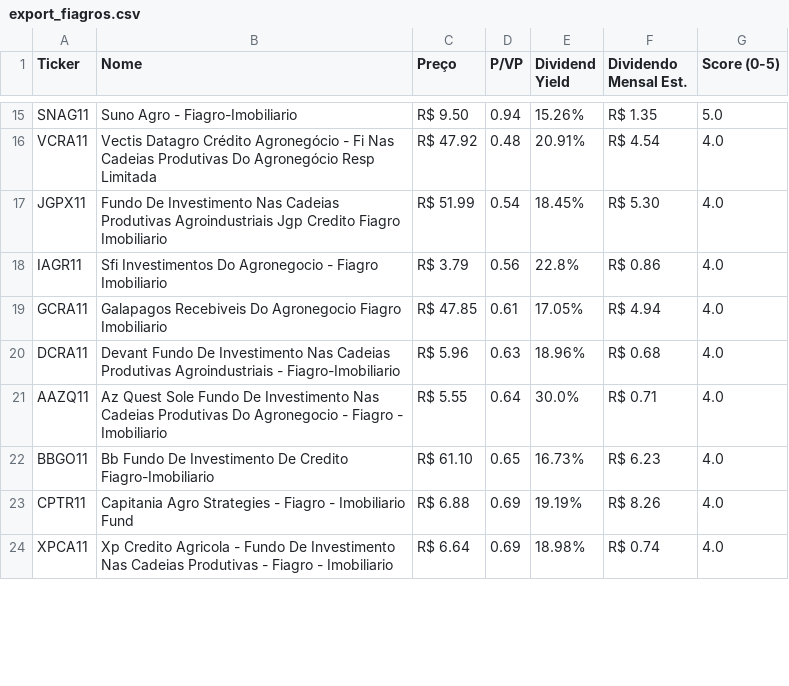
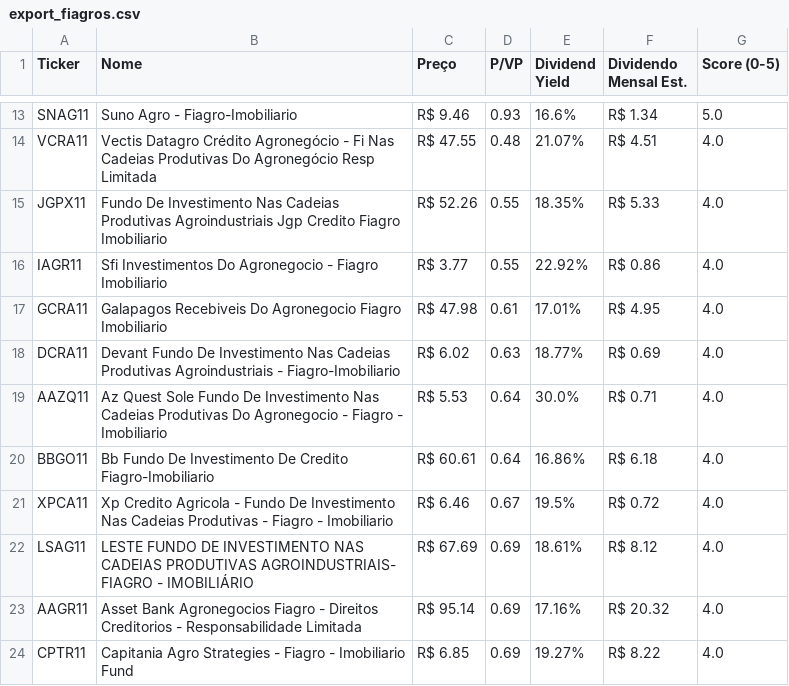
Before and after one commit to jucelinoss/radar_fundamentalista_b3, a CSV file: export_fiagros.csv, drawn as a sheet; only a part is shown, gaps mark what is left out; removed rows and columns are numbered as before the commit, all else as after; the diff covers the shown part only; the diff names each change by its address in the sheet, - before the commit and + after, or states it on an @@ line.

```diff
--- a/export_fiagros.csv
+++ b/export_fiagros.csv
-C13 (Preço): R$ 9.50
+C13 (Preço): R$ 9.46
-D13 (P/VP): 0.94
+D13 (P/VP): 0.93
-E13 (Dividend Yield): 15.26%
+E13 (Dividend Yield): 16.6%
-F13 (Dividendo Mensal Est.): R$ 1.35
+F13 (Dividendo Mensal Est.): R$ 1.34
-C14 (Preço): R$ 47.92
+C14 (Preço): R$ 47.55
-E14 (Dividend Yield): 20.91%
+E14 (Dividend Yield): 21.07%
-F14 (Dividendo Mensal Est.): R$ 4.54
+F14 (Dividendo Mensal Est.): R$ 4.51
-C15 (Preço): R$ 51.99
+C15 (Preço): R$ 52.26
-D15 (P/VP): 0.54
+D15 (P/VP): 0.55
-E15 (Dividend Yield): 18.45%
+E15 (Dividend Yield): 18.35%
-F15 (Dividendo Mensal Est.): R$ 5.30
+F15 (Dividendo Mensal Est.): R$ 5.33
-C16 (Preço): R$ 3.79
+C16 (Preço): R$ 3.77
-D16 (P/VP): 0.56
+D16 (P/VP): 0.55
-E16 (Dividend Yield): 22.8%
+E16 (Dividend Yield): 22.92%
-C17 (Preço): R$ 47.85
+C17 (Preço): R$ 47.98
-E17 (Dividend Yield): 17.05%
+E17 (Dividend Yield): 17.01%
-F17 (Dividendo Mensal Est.): R$ 4.94
+F17 (Dividendo Mensal Est.): R$ 4.95
-C18 (Preço): R$ 5.96
+C18 (Preço): R$ 6.02
-E18 (Dividend Yield): 18.96%
+E18 (Dividend Yield): 18.77%
-F18 (Dividendo Mensal Est.): R$ 0.68
+F18 (Dividendo Mensal Est.): R$ 0.69
-C19 (Preço): R$ 5.55
+C19 (Preço): R$ 5.53
-C20 (Preço): R$ 61.10
+C20 (Preço): R$ 60.61
-D20 (P/VP): 0.65
+D20 (P/VP): 0.64
-E20 (Dividend Yield): 16.73%
+E20 (Dividend Yield): 16.86%
-F20 (Dividendo Mensal Est.): R$ 6.23
+F20 (Dividendo Mensal Est.): R$ 6.18
+row 21: XPCA11 | Xp Credito Agricola - Fundo De Investimento Nas Cadeias Produtivas - Fiagro - Imobiliario | R$ 6.46 | 0.67 | 19.5% | R$ 0.72 | 4.0
+row 22: LSAG11 | LESTE FUNDO DE INVESTIMENTO NAS CADEIAS PRODUTIVAS AGROINDUSTRIAIS- FIAGRO - IMOBILIÁRIO | R$ 67.69 | 0.69 | 18.61% | R$ 8.12 | 4.0
+row 23: AAGR11 | Asset Bank Agronegocios Fiagro - Direitos Creditorios - Responsabilidade Limitada | R$ 95.14 | 0.69 | 17.16% | R$ 20.32 | 4.0
-C24 (Preço): R$ 6.88
+C24 (Preço): R$ 6.85
-E24 (Dividend Yield): 19.19%
+E24 (Dividend Yield): 19.27%
-F24 (Dividendo Mensal Est.): R$ 8.26
+F24 (Dividendo Mensal Est.): R$ 8.22
-row 24: XPCA11 | Xp Credito Agricola - Fundo De Investimento Nas Cadeias Produtivas - Fiagro - Imobiliario | R$ 6.64 | 0.69 | 18.98% | R$ 0.74 | 4.0
```
Also changed, not shown: 4 added rows, 6 removed rows and 45 edited cells elsewhere in this file, export_fiis.csv, export_stocks.csv, 4 other files.
